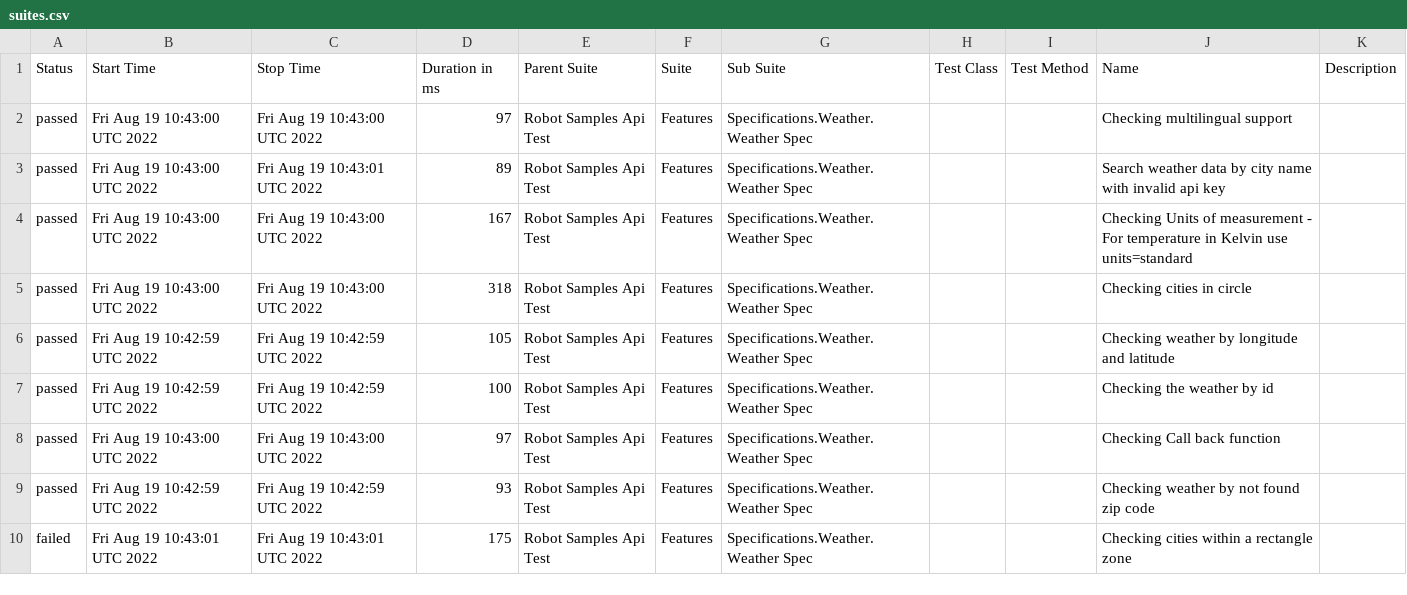
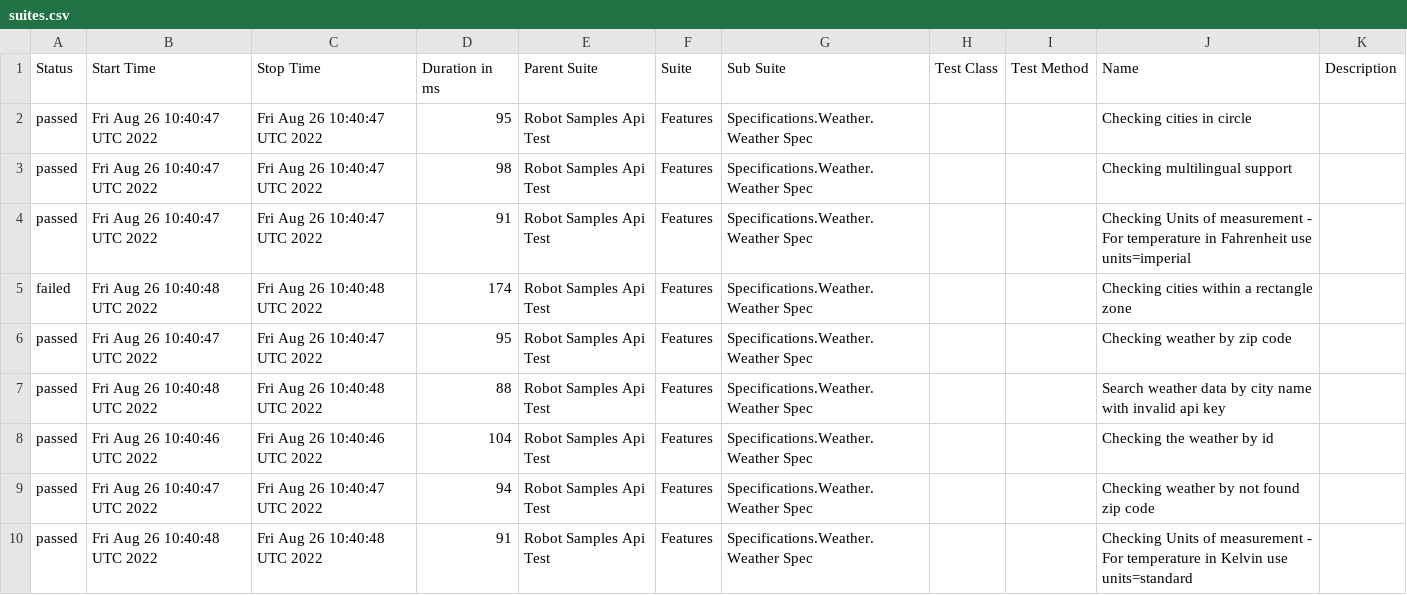
Before and after one commit to reinaldorossetti/robot_samples_api_test, a CSV file: allure-results/data/suites.csv, drawn as a sheet; only a part is shown; the diff covers the shown part only.

```diff
--- a/allure-results/data/suites.csv
+++ b/allure-results/data/suites.csv
@@ -1,10 +1,10 @@
 "Status","Start Time","Stop Time","Duration in ms","Parent Suite","Suite","Sub Suite","Test Class","Test Method","Name","Description"
-"passed","Fri Aug 19 10:43:00 UTC 2022","Fri Aug 19 10:43:00 UTC 2022","97","Robot Samples Api Test","Features","Specifications.Weather.Weather Spec","","","Checking multilingual support",""
-"passed","Fri Aug 19 10:43:00 UTC 2022","Fri Aug 19 10:43:01 UTC 2022","89","Robot Samples Api Test","Features","Specifications.Weather.Weather Spec","","","Search weather data by city name with invalid api key",""
-"passed","Fri Aug 19 10:43:00 UTC 2022","Fri Aug 19 10:43:00 UTC 2022","167","Robot Samples Api Test","Features","Specifications.Weather.Weather Spec","","","Checking Units of measurement - For temperature in Kelvin use units=standard",""
-"passed","Fri Aug 19 10:43:00 UTC 2022","Fri Aug 19 10:43:00 UTC 2022","318","Robot Samples Api Test","Features","Specifications.Weather.Weather Spec","","","Checking cities in circle",""
-"passed","Fri Aug 19 10:42:59 UTC 2022","Fri Aug 19 10:42:59 UTC 2022","105","Robot Samples Api Test","Features","Specifications.Weather.Weather Spec","","","Checking weather by longitude and latitude",""
-"passed","Fri Aug 19 10:42:59 UTC 2022","Fri Aug 19 10:42:59 UTC 2022","100","Robot Samples Api Test","Features","Specifications.Weather.Weather Spec","","","Checking the weather by id",""
-"passed","Fri Aug 19 10:43:00 UTC 2022","Fri Aug 19 10:43:00 UTC 2022","97","Robot Samples Api Test","Features","Specifications.Weather.Weather Spec","","","Checking Call back function",""
-"passed","Fri Aug 19 10:42:59 UTC 2022","Fri Aug 19 10:42:59 UTC 2022","93","Robot Samples Api Test","Features","Specifications.Weather.Weather Spec","","","Checking weather by not found zip code",""
-"failed","Fri Aug 19 10:43:01 UTC 2022","Fri Aug 19 10:43:01 UTC 2022","175","Robot Samples Api Test","Features","Specifications.Weather.Weather Spec","","","Checking cities within a rectangle zone",""
+"passed","Fri Aug 26 10:40:47 UTC 2022","Fri Aug 26 10:40:47 UTC 2022","95","Robot Samples Api Test","Features","Specifications.Weather.Weather Spec","","","Checking cities in circle",""
+"passed","Fri Aug 26 10:40:47 UTC 2022","Fri Aug 26 10:40:47 UTC 2022","98","Robot Samples Api Test","Features","Specifications.Weather.Weather Spec","","","Checking multilingual support",""
+"passed","Fri Aug 26 10:40:47 UTC 2022","Fri Aug 26 10:40:47 UTC 2022","91","Robot Samples Api Test","Features","Specifications.Weather.Weather Spec","","","Checking Units of measurement - For temperature in Fahrenheit use units=imperial",""
+"failed","Fri Aug 26 10:40:48 UTC 2022","Fri Aug 26 10:40:48 UTC 2022","174","Robot Samples Api Test","Features","Specifications.Weather.Weather Spec","","","Checking cities within a rectangle zone",""
+"passed","Fri Aug 26 10:40:47 UTC 2022","Fri Aug 26 10:40:47 UTC 2022","95","Robot Samples Api Test","Features","Specifications.Weather.Weather Spec","","","Checking weather by zip code",""
+"passed","Fri Aug 26 10:40:48 UTC 2022","Fri Aug 26 10:40:48 UTC 2022","88","Robot Samples Api Test","Features","Specifications.Weather.Weather Spec","","","Search weather data by city name with invalid api key",""
+"passed","Fri Aug 26 10:40:46 UTC 2022","Fri Aug 26 10:40:46 UTC 2022","104","Robot Samples Api Test","Features","Specifications.Weather.Weather Spec","","","Checking the weather by id",""
+"passed","Fri Aug 26 10:40:47 UTC 2022","Fri Aug 26 10:40:47 UTC 2022","94","Robot Samples Api Test","Features","Specifications.Weather.Weather Spec","","","Checking weather by not found zip code",""
+"passed","Fri Aug 26 10:40:48 UTC 2022","Fri Aug 26 10:40:48 UTC 2022","91","Robot Samples Api Test","Features","Specifications.Weather.Weather Spec","","","Checking Units of measurement - For temperature in Kelvin use units=standard",""
```
Also changed, not shown: 16 edited cells elsewhere in this file, 42 other files.
